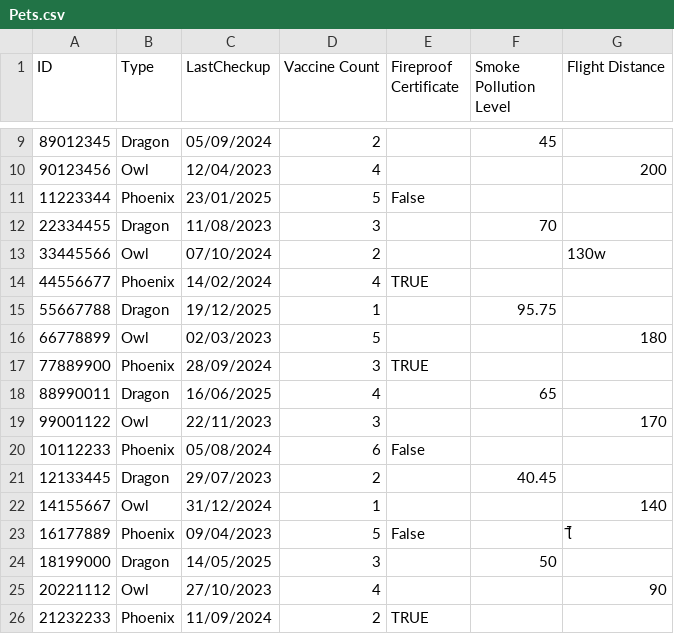
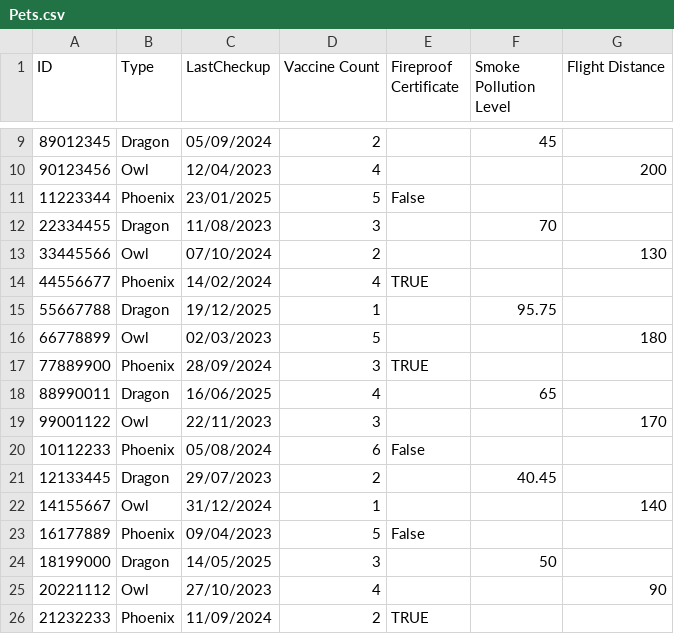
Before and after one commit to Phongkiatr/MVC-2-2567, a CSV file: Pets.csv, drawn as a sheet; only a part is shown, gaps mark what is left out.

Commit message:
edit filename

```diff
--- a/Pets.csv
+++ b/Pets.csv
@@ -12,3 +12,3 @@ ID,Type,LastCheckup,Vaccine Count,Fireproof Certificate,Smoke Pollution Level,Fl
 22334455,Dragon,11/08/2023,3,,70,
-33445566,Owl,07/10/2024,2,,,130w
+33445566,Owl,07/10/2024,2,,,130
 44556677,Phoenix,14/02/2024,4,TRUE,,
@@ -22,3 +22,3 @@ ID,Type,LastCheckup,Vaccine Count,Fireproof Certificate,Smoke Pollution Level,Fl
 14155667,Owl,31/12/2024,1,,,140
-16177889,Phoenix,09/04/2023,5,False,,ไิ
+16177889,Phoenix,09/04/2023,5,False,,
 18199000,Dragon,14/05/2025,3,,50,
```
